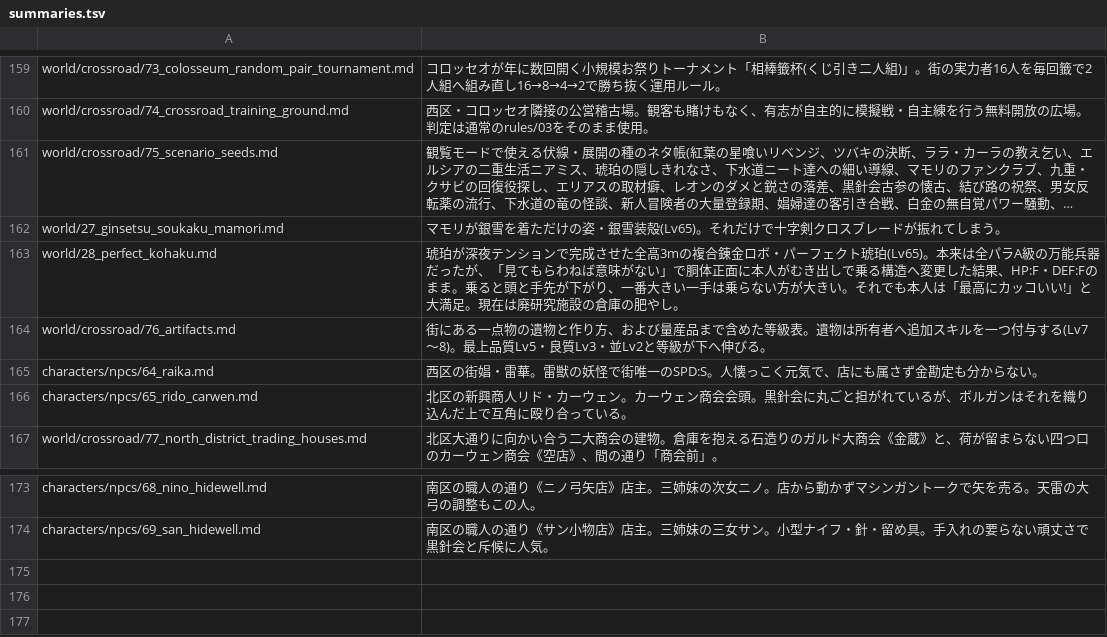
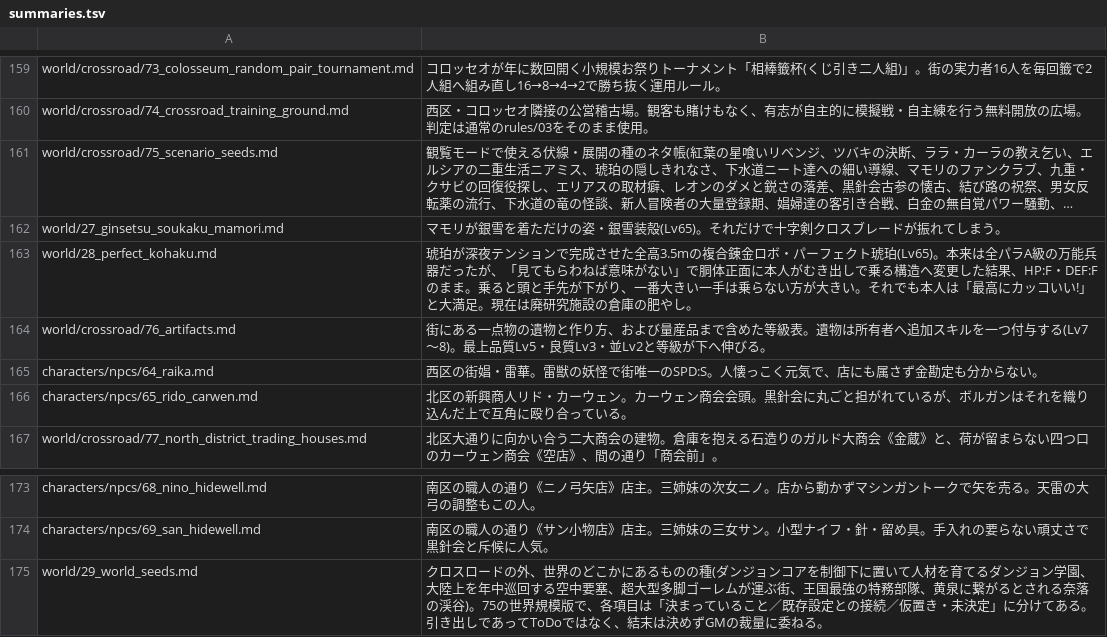
Before and after one commit to akisumann/123, a TSV file: tools/summaries.tsv, drawn as a sheet; only a part is shown, gaps mark what is left out; long unchanged cells end in …; the diff names each change by its address in the sheet, - before the commit and + after, or states it on an @@ line.

```diff
--- a/tools/summaries.tsv
+++ b/tools/summaries.tsv
-B163: …せた全高3mの複合錬…
+B163: …せた全高3.5mの複合錬…
+row 175: world/29_world_seeds.md | クロスロードの外、世界のどこかにあるものの種(ダンジョンコアを制御下に置いて人材を育てるダンジョン学園、大陸上を年中巡回する空中要塞、超大型多脚ゴーレムが運ぶ街、王国最強の特務部隊、黄泉に繋がるとされる奈落の渓谷)。75の世界規模版で、各項目は「決まっていること／既存設定との接続／仮置き・未決定」に分けてある。引き出しであってToDoではなく、結末は決めずGMの裁量に委ねる。
```
Also changed, not shown: 6 other files.
